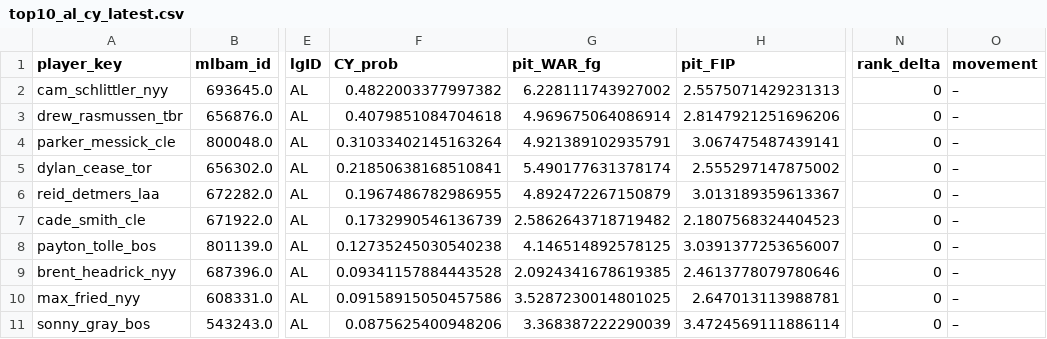
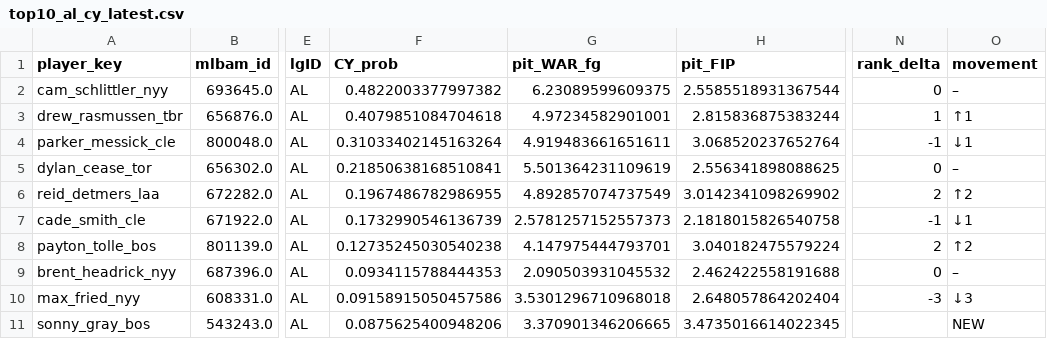
Before and after one commit to jeffwarr4/mlb-awards-predictor, a CSV file: predictions/2026/top10_al_cy_latest.csv, drawn as a sheet; only a part is shown, gaps mark what is left out; the diff names each change by its address in the sheet, - before the commit and + after, or states it on an @@ line.

```diff
--- a/predictions/2026/top10_al_cy_latest.csv
+++ b/predictions/2026/top10_al_cy_latest.csv
-G2 (pit_WAR_fg): 6.228111743927002
+G2 (pit_WAR_fg): 6.23089599609375
-H2 (pit_FIP): 2.5575071429231313
+H2 (pit_FIP): 2.5585518931367544
-G3 (pit_WAR_fg): 4.969675064086914
+G3 (pit_WAR_fg): 4.97234582901001
-H3 (pit_FIP): 2.8147921251696206
+H3 (pit_FIP): 2.815836875383244
-N3 (rank_delta): 0
+N3 (rank_delta): 1
-O3 (movement): –
+O3 (movement): ↑1
-G4 (pit_WAR_fg): 4.921389102935791
+G4 (pit_WAR_fg): 4.919483661651611
-H4 (pit_FIP): 3.067475487439141
+H4 (pit_FIP): 3.068520237652764
-N4 (rank_delta): 0
+N4 (rank_delta): -1
-O4 (movement): –
+O4 (movement): ↓1
-G5 (pit_WAR_fg): 5.490177631378174
+G5 (pit_WAR_fg): 5.501364231109619
-H5 (pit_FIP): 2.555297147875002
+H5 (pit_FIP): 2.556341898088625
-G6 (pit_WAR_fg): 4.892472267150879
+G6 (pit_WAR_fg): 4.892857074737549
-H6 (pit_FIP): 3.013189359613367
+H6 (pit_FIP): 3.0142341098269902
-N6 (rank_delta): 0
+N6 (rank_delta): 2
-O6 (movement): –
+O6 (movement): ↑2
-G7 (pit_WAR_fg): 2.5862643718719482
+G7 (pit_WAR_fg): 2.5781257152557373
-H7 (pit_FIP): 2.1807568324404523
+H7 (pit_FIP): 2.1818015826540758
-N7 (rank_delta): 0
+N7 (rank_delta): -1
-O7 (movement): –
+O7 (movement): ↓1
-G8 (pit_WAR_fg): 4.146514892578125
+G8 (pit_WAR_fg): 4.147975444793701
-H8 (pit_FIP): 3.0391377253656007
+H8 (pit_FIP): 3.040182475579224
-N8 (rank_delta): 0
+N8 (rank_delta): 2
-O8 (movement): –
+O8 (movement): ↑2
-F9 (CY_prob): 0.09341157884443528
+F9 (CY_prob): 0.0934115788444353
-G9 (pit_WAR_fg): 2.0924341678619385
+G9 (pit_WAR_fg): 2.090503931045532
-H9 (pit_FIP): 2.4613778079780646
+H9 (pit_FIP): 2.462422558191688
-G10 (pit_WAR_fg): 3.5287230014801025
+G10 (pit_WAR_fg): 3.5301296710968018
-H10 (pit_FIP): 2.647013113988781
+H10 (pit_FIP): 2.648057864202404
-N10 (rank_delta): 0
+N10 (rank_delta): -3
-O10 (movement): –
+O10 (movement): ↓3
-G11 (pit_WAR_fg): 3.368387222290039
+G11 (pit_WAR_fg): 3.370901346206665
-H11 (pit_FIP): 3.4724569111886114
+H11 (pit_FIP): 3.4735016614022345
-N11 (rank_delta): 0
+N11 (rank_delta): (empty)
-O11 (movement): –
+O11 (movement): NEW
```
Also changed, not shown: data/raw/fg_exports/fg_bat_2026.csv, data/raw/fg_exports/fg_pit_2026.csv, 8 other files.
